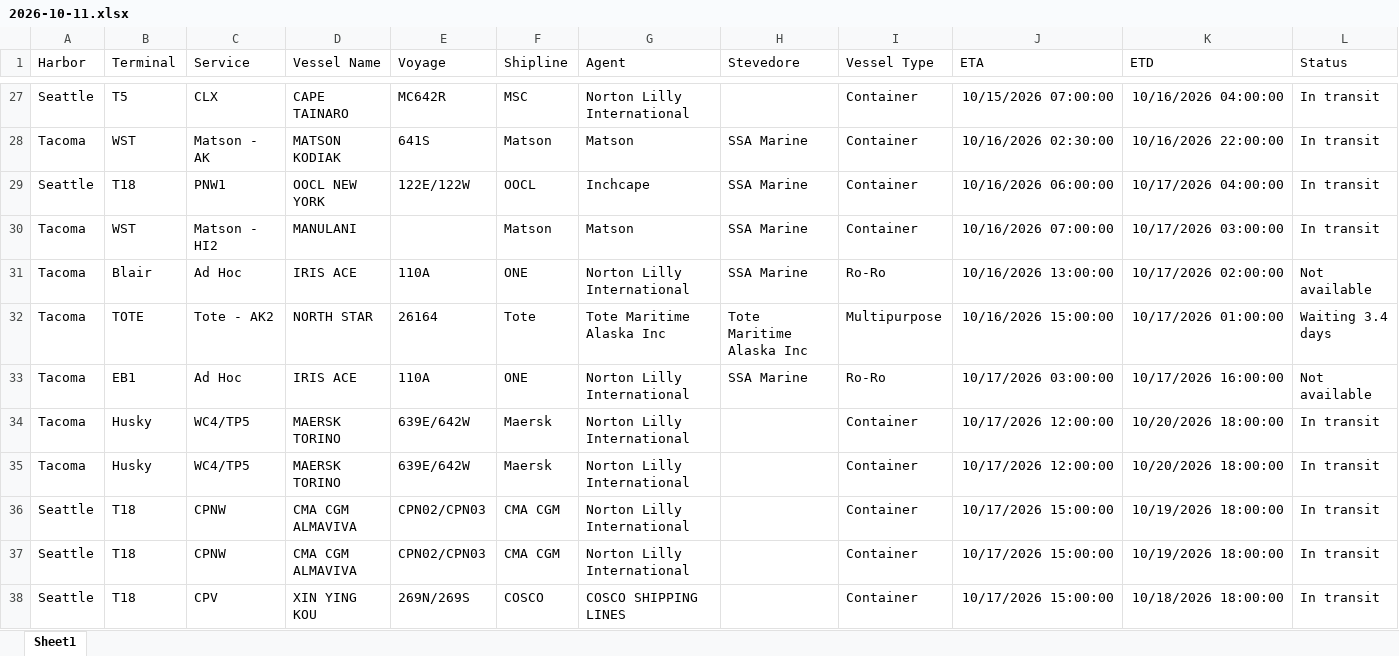
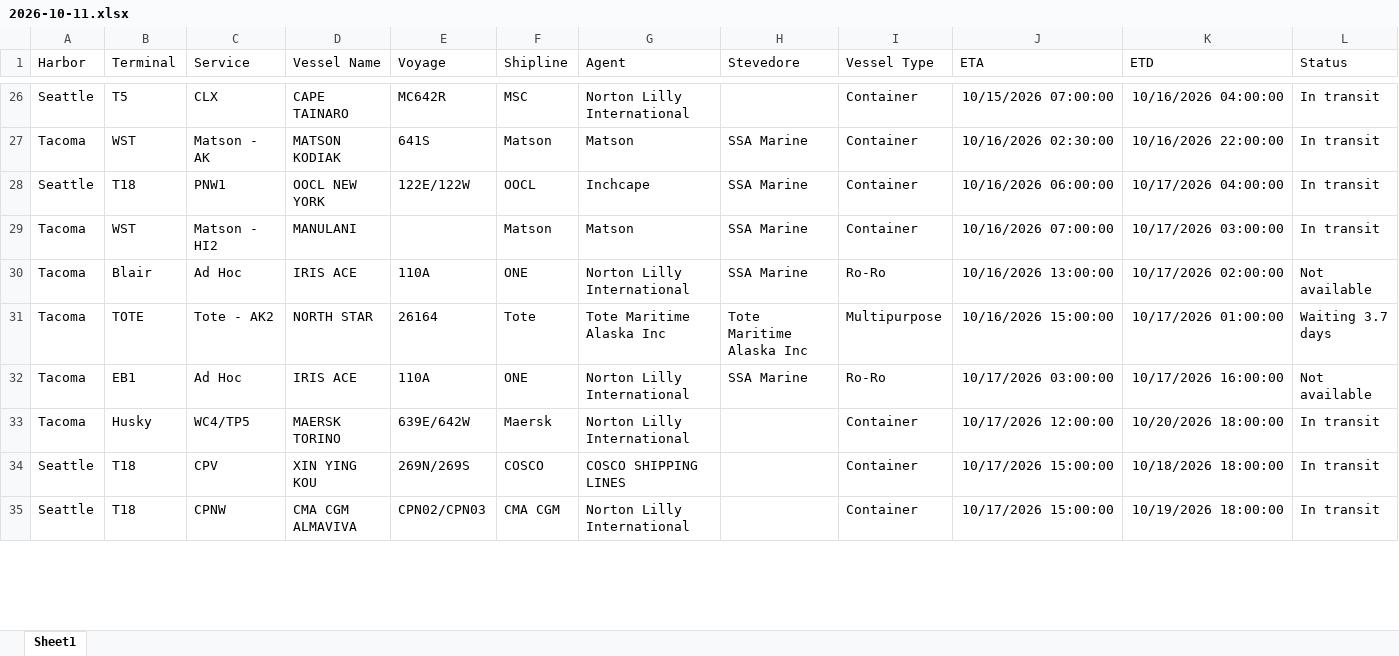
Before and after one commit to TheJoe1990/Ilwu, an Excel workbook: data/vessels/2026-10-11.xlsx, sheet Sheet1, drawn as a sheet; only a part is shown, gaps mark what is left out; values as stored, in another font and other column widths than the file's, no borders; table styles not drawn; removed rows and columns are numbered as before the commit, all else as after; the diff covers the shown part only; the diff names each change by its address in the sheet, - before the commit and + after, or states it on an @@ line.

```diff
--- a/data/vessels/2026-10-11.xlsx (sheet Sheet1)
+++ b/data/vessels/2026-10-11.xlsx (sheet Sheet1)
-L31 (Status): Waiting 3.4 days
+L31 (Status): Waiting 3.7 days
-row 35: Tacoma | Husky | WC4/TP5 | MAERSK TORINO | 639E/642W | Maersk | Norton Lilly International |  | Container | 10/17/2026 12:00:00 | 10/20/2026 18:00:00 | In transit
@@ row 38 moved to row 34: Seattle @@
-row 37: Seattle | T18 | CPNW | CMA CGM ALMAVIVA | CPN02/CPN03 | CMA CGM | Norton Lilly International |  | Container | 10/17/2026 15:00:00 | 10/19/2026 18:00:00 | In transit
```
Also changed, not shown: 3 added rows, 10 removed rows, 7 moved rows and 3 edited cells elsewhere in this sheet, 3 other files.
